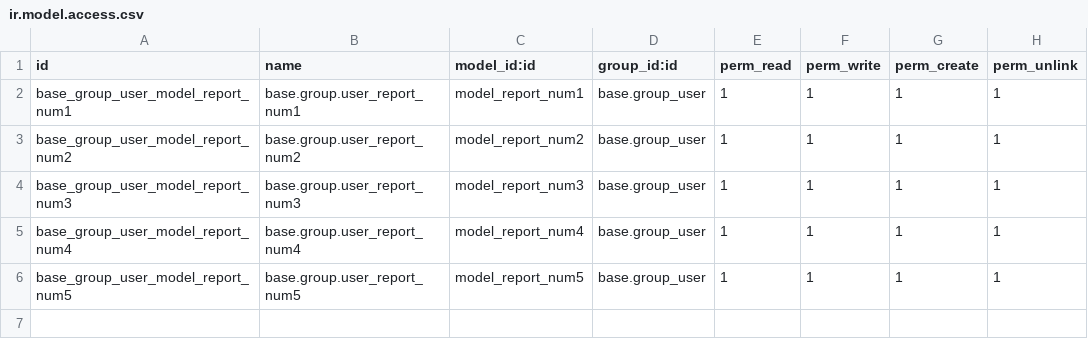
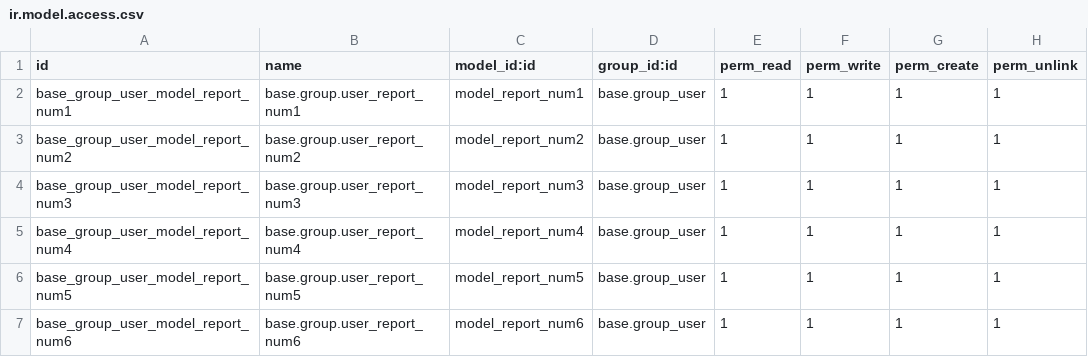
Before and after one commit to Onnet-Consulting/forlife, a CSV file: addons/custom/forlife_report/security/ir.model.access.csv, drawn as a sheet.

Commit message:
[IMP] forlife_report: update code

```diff
--- a/addons/custom/forlife_report/security/ir.model.access.csv
+++ b/addons/custom/forlife_report/security/ir.model.access.csv
@@ -6 +6,2 @@ base_group_user_model_report_num4,base.group.user_report_num4,model_report_num4,
 base_group_user_model_report_num5,base.group.user_report_num5,model_report_num5,base.group_user,1,1,1,1
+base_group_user_model_report_num6,base.group.user_report_num6,model_report_num6,base.group_user,1,1,1,1
```
Also changed, not shown: 14 other files.
